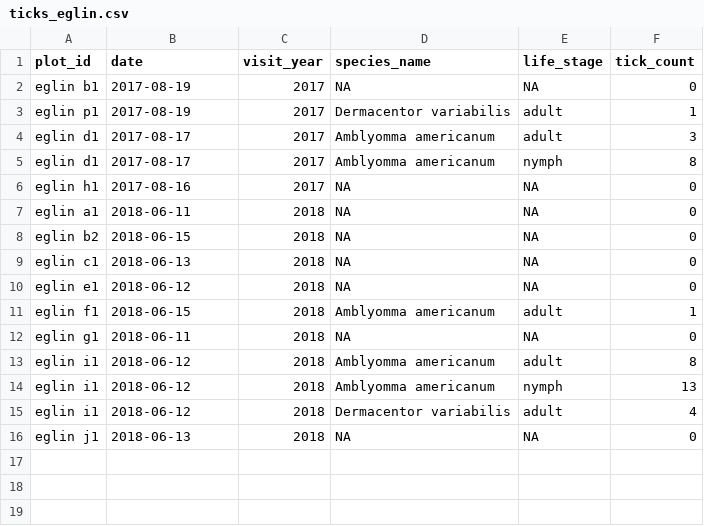
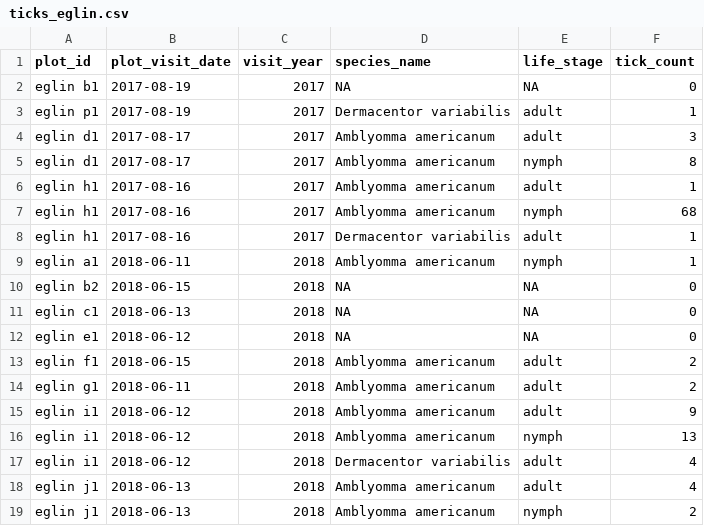
Before and after one commit to whalend/SERDP_Project, a CSV file: data/processed_by_installation/eglin_afb/ticks_eglin.csv, drawn as a sheet.

```diff
--- a/data/processed_by_installation/eglin_afb/ticks_eglin.csv
+++ b/data/processed_by_installation/eglin_afb/ticks_eglin.csv
@@ -1,2 +1,2 @@
-plot_id,date,visit_year,species_name,life_stage,tick_count
+plot_id,plot_visit_date,visit_year,species_name,life_stage,tick_count
 eglin b1,2017-08-19,2017,NA,NA,0
@@ -5,4 +5,6 @@ eglin d1,2017-08-17,2017,Amblyomma americanum,adult,3
 eglin d1,2017-08-17,2017,Amblyomma americanum,nymph,8
-eglin h1,2017-08-16,2017,NA,NA,0
-eglin a1,2018-06-11,2018,NA,NA,0
+eglin h1,2017-08-16,2017,Amblyomma americanum,adult,1
+eglin h1,2017-08-16,2017,Amblyomma americanum,nymph,68
+eglin h1,2017-08-16,2017,Dermacentor variabilis,adult,1
+eglin a1,2018-06-11,2018,Amblyomma americanum,nymph,1
 eglin b2,2018-06-15,2018,NA,NA,0
@@ -10,7 +12,8 @@ eglin c1,2018-06-13,2018,NA,NA,0
 eglin e1,2018-06-12,2018,NA,NA,0
-eglin f1,2018-06-15,2018,Amblyomma americanum,adult,1
-eglin g1,2018-06-11,2018,NA,NA,0
-eglin i1,2018-06-12,2018,Amblyomma americanum,adult,8
+eglin f1,2018-06-15,2018,Amblyomma americanum,adult,2
+eglin g1,2018-06-11,2018,Amblyomma americanum,adult,2
+eglin i1,2018-06-12,2018,Amblyomma americanum,adult,9
 eglin i1,2018-06-12,2018,Amblyomma americanum,nymph,13
 eglin i1,2018-06-12,2018,Dermacentor variabilis,adult,4
-eglin j1,2018-06-13,2018,NA,NA,0
+eglin j1,2018-06-13,2018,Amblyomma americanum,adult,4
+eglin j1,2018-06-13,2018,Amblyomma americanum,nymph,2
```
Also changed, not shown: data/processed_by_installation/camp_blanding/ticks_blanding.csv, data/processed_by_installation/camp_shelby/ticks_shelby.csv, 6 other files.
